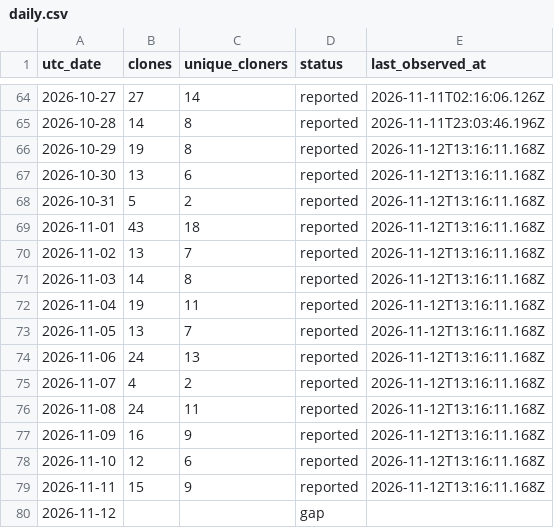
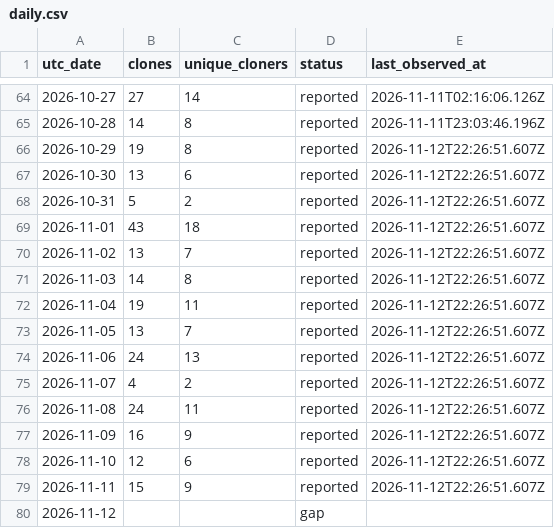
Before and after one commit to zachealy1/orchestrator, a CSV file: clones/daily.csv, drawn as a sheet; only a part is shown, gaps mark what is left out.

Commit message:
chore(metrics): snapshot downloads and clone history

```diff
--- a/clones/daily.csv
+++ b/clones/daily.csv
@@ -65,16 +65,16 @@ utc_date,clones,unique_cloners,status,last_observed_at
 2026-10-28,14,8,reported,2026-11-11T23:03:46.196Z
-2026-10-29,19,8,reported,2026-11-12T13:16:11.168Z
-2026-10-30,13,6,reported,2026-11-12T13:16:11.168Z
-2026-10-31,5,2,reported,2026-11-12T13:16:11.168Z
-2026-11-01,43,18,reported,2026-11-12T13:16:11.168Z
-2026-11-02,13,7,reported,2026-11-12T13:16:11.168Z
-2026-11-03,14,8,reported,2026-11-12T13:16:11.168Z
-2026-11-04,19,11,reported,2026-11-12T13:16:11.168Z
-2026-11-05,13,7,reported,2026-11-12T13:16:11.168Z
-2026-11-06,24,13,reported,2026-11-12T13:16:11.168Z
-2026-11-07,4,2,reported,2026-11-12T13:16:11.168Z
-2026-11-08,24,11,reported,2026-11-12T13:16:11.168Z
-2026-11-09,16,9,reported,2026-11-12T13:16:11.168Z
-2026-11-10,12,6,reported,2026-11-12T13:16:11.168Z
-2026-11-11,15,9,reported,2026-11-12T13:16:11.168Z
+2026-10-29,19,8,reported,2026-11-12T22:26:51.607Z
+2026-10-30,13,6,reported,2026-11-12T22:26:51.607Z
+2026-10-31,5,2,reported,2026-11-12T22:26:51.607Z
+2026-11-01,43,18,reported,2026-11-12T22:26:51.607Z
+2026-11-02,13,7,reported,2026-11-12T22:26:51.607Z
+2026-11-03,14,8,reported,2026-11-12T22:26:51.607Z
+2026-11-04,19,11,reported,2026-11-12T22:26:51.607Z
+2026-11-05,13,7,reported,2026-11-12T22:26:51.607Z
+2026-11-06,24,13,reported,2026-11-12T22:26:51.607Z
+2026-11-07,4,2,reported,2026-11-12T22:26:51.607Z
+2026-11-08,24,11,reported,2026-11-12T22:26:51.607Z
+2026-11-09,16,9,reported,2026-11-12T22:26:51.607Z
+2026-11-10,12,6,reported,2026-11-12T22:26:51.607Z
+2026-11-11,15,9,reported,2026-11-12T22:26:51.607Z
 2026-11-12,,,gap,
```
Also changed, not shown: 6 other files.
